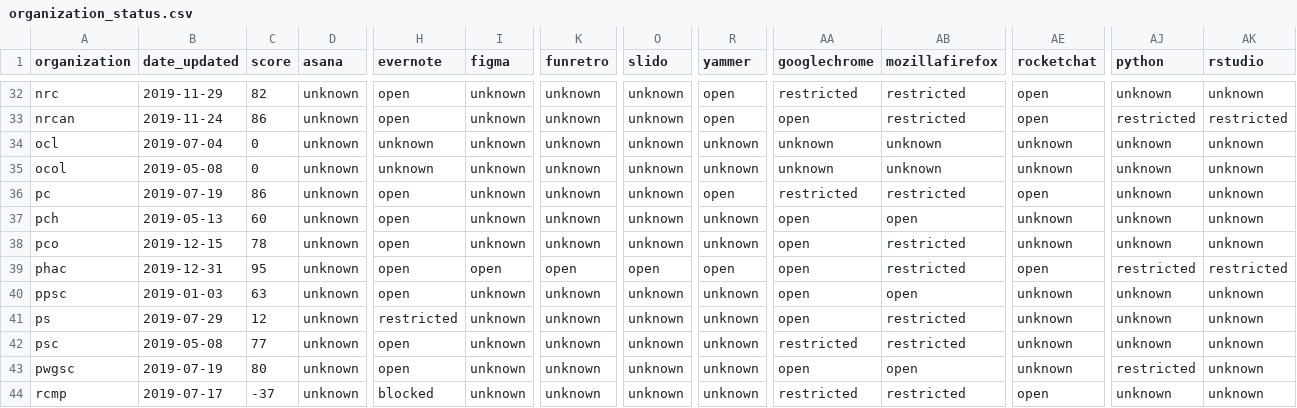
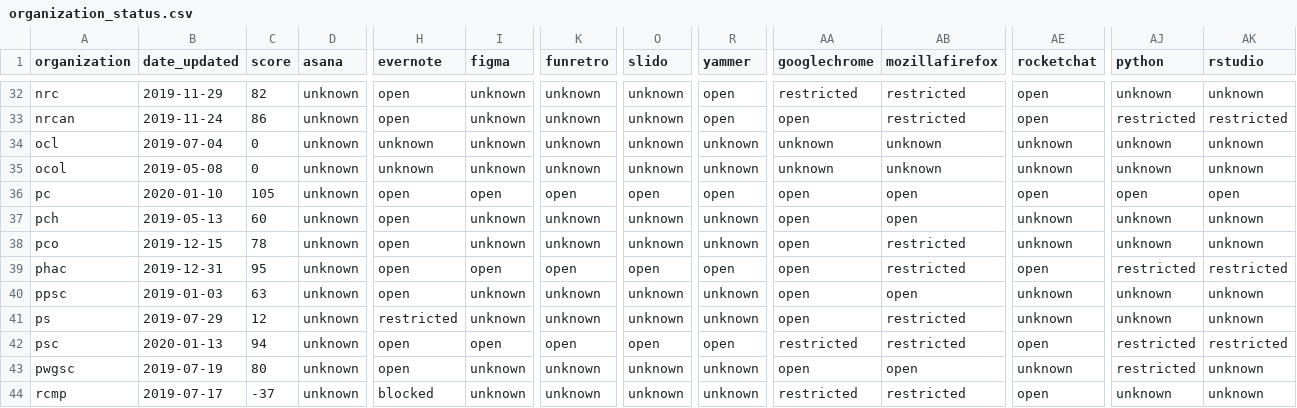
Before and after one commit to isthisblocked/isthisblockedinmydepartment.ca, a CSV file: src/data/organization_status.csv, drawn as a sheet; only a part is shown, gaps mark what is left out; the diff names each change by its address in the sheet, - before the commit and + after, or states it on an @@ line.

Commit message:
Updated data for 2020-01-13

```diff
--- a/src/data/organization_status.csv
+++ b/src/data/organization_status.csv
-B36 (date_updated): 2019-07-19
+B36 (date_updated): 2020-01-10
-C36 (score): 86
+C36 (score): 105
-I36 (figma): unknown
+I36 (figma): open
-K36 (funretro): unknown
+K36 (funretro): open
-O36 (slido): unknown
+O36 (slido): open
-AA36 (googlechrome): restricted
+AA36 (googlechrome): open
-AB36 (mozillafirefox): restricted
+AB36 (mozillafirefox): open
-AJ36 (python): unknown
+AJ36 (python): open
-AK36 (rstudio): unknown
+AK36 (rstudio): open
-B42 (date_updated): 2019-05-08
+B42 (date_updated): 2020-01-13
-C42 (score): 77
+C42 (score): 94
-I42 (figma): unknown
+I42 (figma): open
-K42 (funretro): unknown
+K42 (funretro): open
-O42 (slido): unknown
+O42 (slido): open
-R42 (yammer): unknown
+R42 (yammer): open
-AE42 (rocketchat): unknown
+AE42 (rocketchat): open
-AJ42 (python): unknown
+AJ42 (python): restricted
-AK42 (rstudio): unknown
+AK42 (rstudio): restricted
```
